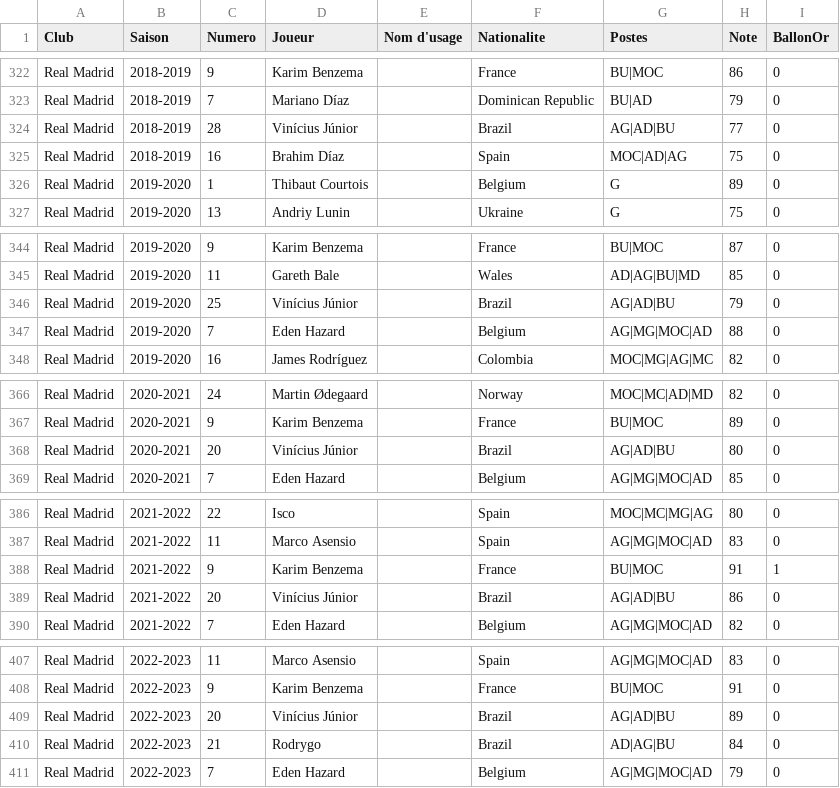
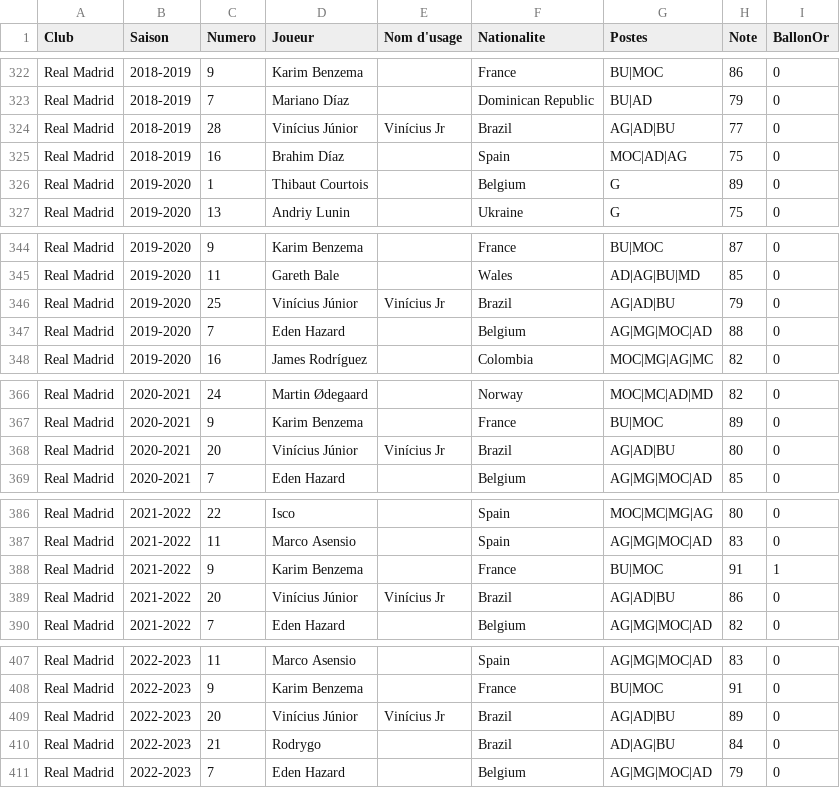
Before and after one commit to AgoyyaProd/special_one_sandbox, a CSV file: data/rma_players.csv, drawn as a sheet; only a part is shown, gaps mark what is left out; the diff covers the shown part only.

```diff
--- a/data/rma_players.csv
+++ b/data/rma_players.csv
@@ -323,3 +323,3 @@ Real Madrid,2018-2019,9,Karim Benzema,,France,BU|MOC,86,0
 Real Madrid,2018-2019,7,Mariano Díaz,,Dominican Republic,BU|AD,79,0
-Real Madrid,2018-2019,28,Vinícius Júnior,,Brazil,AG|AD|BU,77,0
+Real Madrid,2018-2019,28,Vinícius Júnior,Vinícius Jr,Brazil,AG|AD|BU,77,0
 Real Madrid,2018-2019,16,Brahim Díaz,,Spain,MOC|AD|AG,75,0
@@ -345,3 +345,3 @@ Real Madrid,2019-2020,9,Karim Benzema,,France,BU|MOC,87,0
 Real Madrid,2019-2020,11,Gareth Bale,,Wales,AD|AG|BU|MD,85,0
-Real Madrid,2019-2020,25,Vinícius Júnior,,Brazil,AG|AD|BU,79,0
+Real Madrid,2019-2020,25,Vinícius Júnior,Vinícius Jr,Brazil,AG|AD|BU,79,0
 Real Madrid,2019-2020,7,Eden Hazard,,Belgium,AG|MG|MOC|AD,88,0
@@ -367,3 +367,3 @@ Real Madrid,2020-2021,24,Martin Ødegaard,,Norway,MOC|MC|AD|MD,82,0
 Real Madrid,2020-2021,9,Karim Benzema,,France,BU|MOC,89,0
-Real Madrid,2020-2021,20,Vinícius Júnior,,Brazil,AG|AD|BU,80,0
+Real Madrid,2020-2021,20,Vinícius Júnior,Vinícius Jr,Brazil,AG|AD|BU,80,0
 Real Madrid,2020-2021,7,Eden Hazard,,Belgium,AG|MG|MOC|AD,85,0
@@ -388,3 +388,3 @@ Real Madrid,2021-2022,11,Marco Asensio,,Spain,AG|MG|MOC|AD,83,0
 Real Madrid,2021-2022,9,Karim Benzema,,France,BU|MOC,91,1
-Real Madrid,2021-2022,20,Vinícius Júnior,,Brazil,AG|AD|BU,86,0
+Real Madrid,2021-2022,20,Vinícius Júnior,Vinícius Jr,Brazil,AG|AD|BU,86,0
 Real Madrid,2021-2022,7,Eden Hazard,,Belgium,AG|MG|MOC|AD,82,0
@@ -408,3 +408,3 @@ Real Madrid,2022-2023,11,Marco Asensio,,Spain,AG|MG|MOC|AD,83,0
 Real Madrid,2022-2023,9,Karim Benzema,,France,BU|MOC,91,0
-Real Madrid,2022-2023,20,Vinícius Júnior,,Brazil,AG|AD|BU,89,0
+Real Madrid,2022-2023,20,Vinícius Júnior,Vinícius Jr,Brazil,AG|AD|BU,89,0
 Real Madrid,2022-2023,21,Rodrygo,,Brazil,AD|AG|BU,84,0
```
Also changed, not shown: 3 edited cells elsewhere in this file, data/psg_players.csv.
